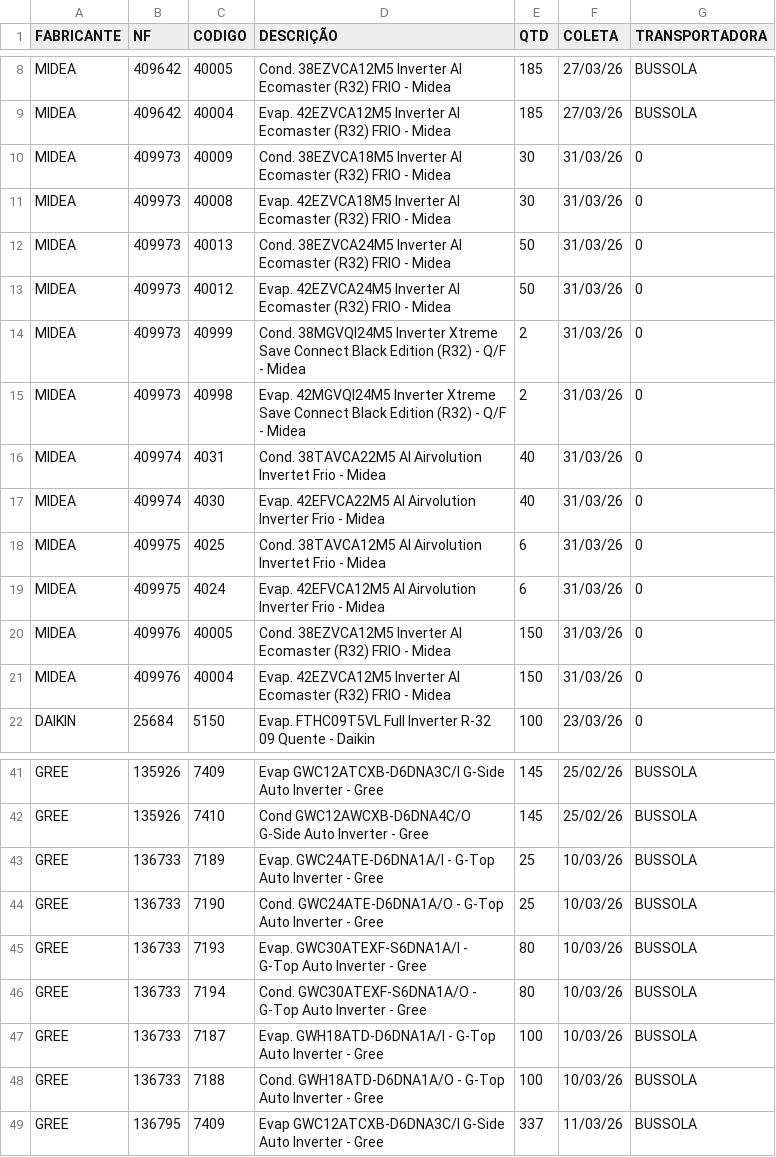
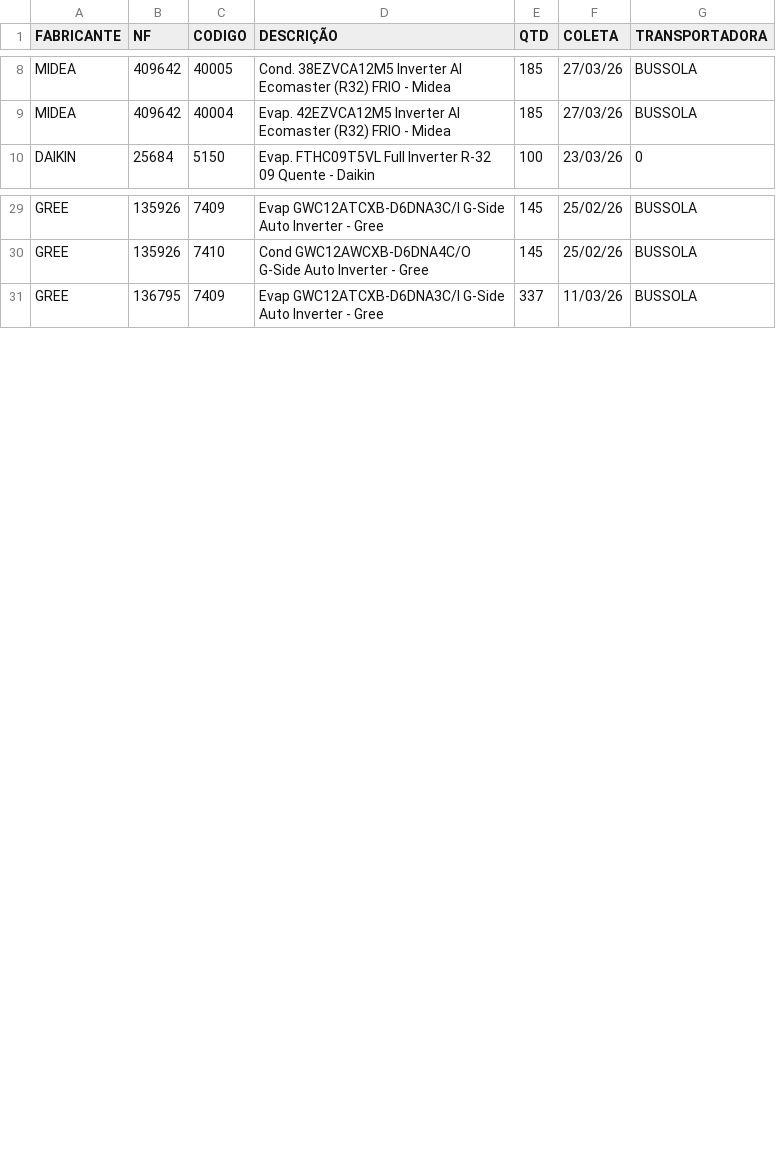
Before and after one commit to discomerciologistica/agendamentos, a CSV file: nfsfaturadassemagendamento.csv, drawn as a sheet; only a part is shown, gaps mark what is left out; the diff covers the shown part only; the diff names each change by its address in the sheet, - before the commit and + after, or states it on an @@ line.

Commit message:
Update nfsfaturadassemagendamento.csv

```diff
--- a/nfsfaturadassemagendamento.csv
+++ b/nfsfaturadassemagendamento.csv
-row 10: MIDEA | 409973 | 40009 | Cond. 38EZVCA18M5 Inverter AI Ecomaster (R32) FRIO - Midea | 30 | 31/03/26 | 0
-row 11: MIDEA | 409973 | 40008 | Evap. 42EZVCA18M5 Inverter AI Ecomaster (R32) FRIO - Midea | 30 | 31/03/26 | 0
-row 12: MIDEA | 409973 | 40013 | Cond. 38EZVCA24M5 Inverter AI Ecomaster (R32) FRIO - Midea | 50 | 31/03/26 | 0
-row 13: MIDEA | 409973 | 40012 | Evap. 42EZVCA24M5 Inverter AI Ecomaster (R32) FRIO - Midea | 50 | 31/03/26 | 0
-row 14: MIDEA | 409973 | 40999 | Cond. 38MGVQI24M5 Inverter Xtreme Save Connect Black Edition (R32) - Q/F - Midea | 2 | 31/03/26 | 0
-row 15: MIDEA | 409973 | 40998 | Evap. 42MGVQI24M5 Inverter Xtreme Save Connect Black Edition (R32) - Q/F - Midea | 2 | 31/03/26 | 0
-row 16: MIDEA | 409974 | 4031 | Cond. 38TAVCA22M5 AI Airvolution Invertet Frio - Midea | 40 | 31/03/26 | 0
-row 17: MIDEA | 409974 | 4030 | Evap. 42EFVCA22M5 AI Airvolution Inverter Frio - Midea | 40 | 31/03/26 | 0
-row 18: MIDEA | 409975 | 4025 | Cond. 38TAVCA12M5 AI Airvolution Invertet Frio - Midea | 6 | 31/03/26 | 0
-row 19: MIDEA | 409975 | 4024 | Evap. 42EFVCA12M5 AI Airvolution Inverter Frio - Midea | 6 | 31/03/26 | 0
-row 20: MIDEA | 409976 | 40005 | Cond. 38EZVCA12M5 Inverter AI Ecomaster (R32) FRIO - Midea | 150 | 31/03/26 | 0
-row 21: MIDEA | 409976 | 40004 | Evap. 42EZVCA12M5 Inverter AI Ecomaster (R32) FRIO - Midea | 150 | 31/03/26 | 0
-row 43: GREE | 136733 | 7189 | Evap. GWC24ATE-D6DNA1A/I - G-Top Auto Inverter - Gree | 25 | 10/03/26 | BUSSOLA
-row 44: GREE | 136733 | 7190 | Cond. GWC24ATE-D6DNA1A/O - G-Top Auto Inverter - Gree | 25 | 10/03/26 | BUSSOLA
-row 45: GREE | 136733 | 7193 | Evap. GWC30ATEXF-S6DNA1A/I - G-Top Auto Inverter - Gree | 80 | 10/03/26 | BUSSOLA
-row 46: GREE | 136733 | 7194 | Cond. GWC30ATEXF-S6DNA1A/O - G-Top Auto Inverter - Gree | 80 | 10/03/26 | BUSSOLA
-row 47: GREE | 136733 | 7187 | Evap. GWH18ATD-D6DNA1A/I - G-Top Auto Inverter - Gree | 100 | 10/03/26 | BUSSOLA
-row 48: GREE | 136733 | 7188 | Cond. GWH18ATD-D6DNA1A/O - G-Top Auto Inverter - Gree | 100 | 10/03/26 | BUSSOLA
```
Also changed, not shown: 6 removed rows elsewhere in this file.
